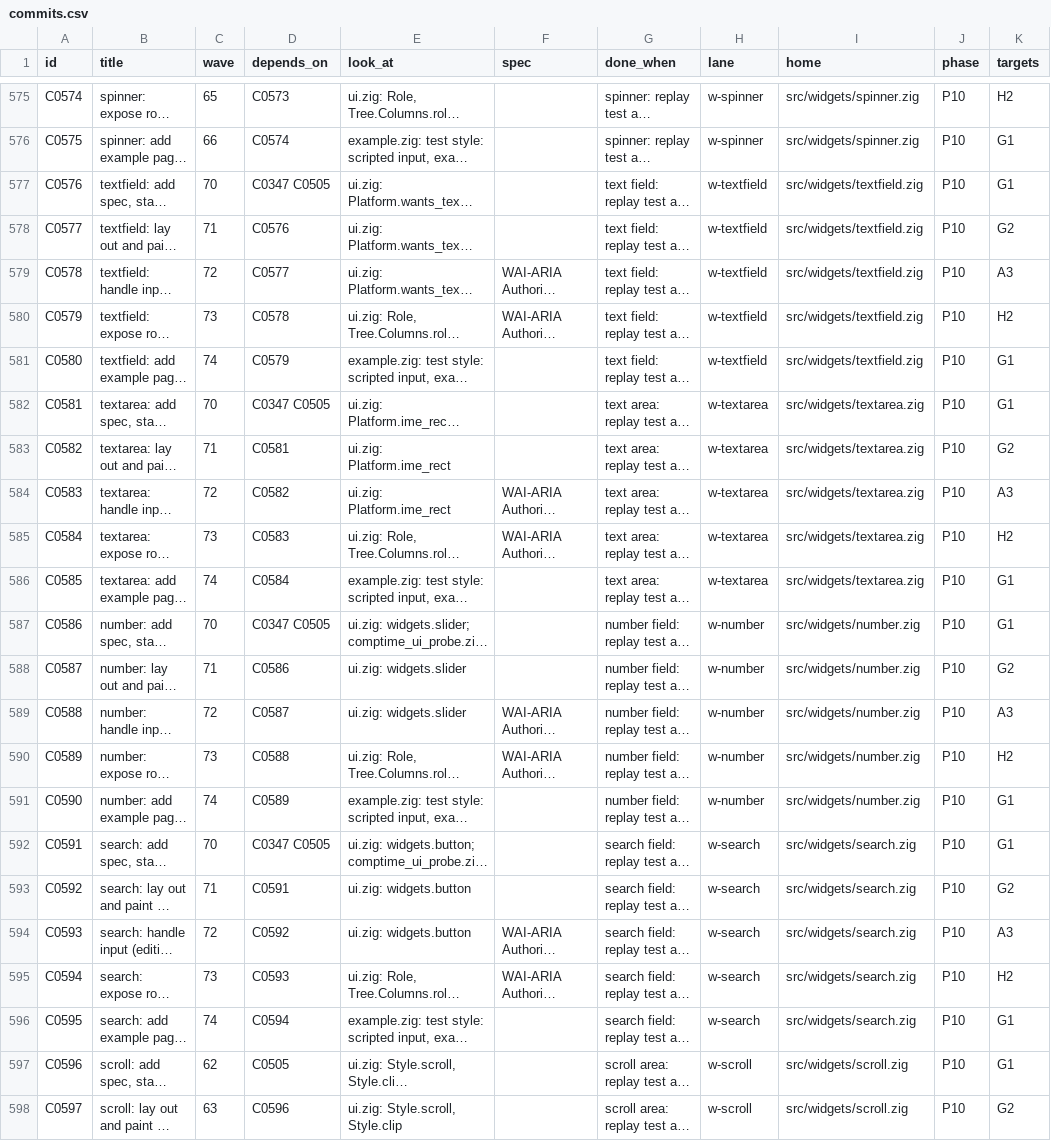
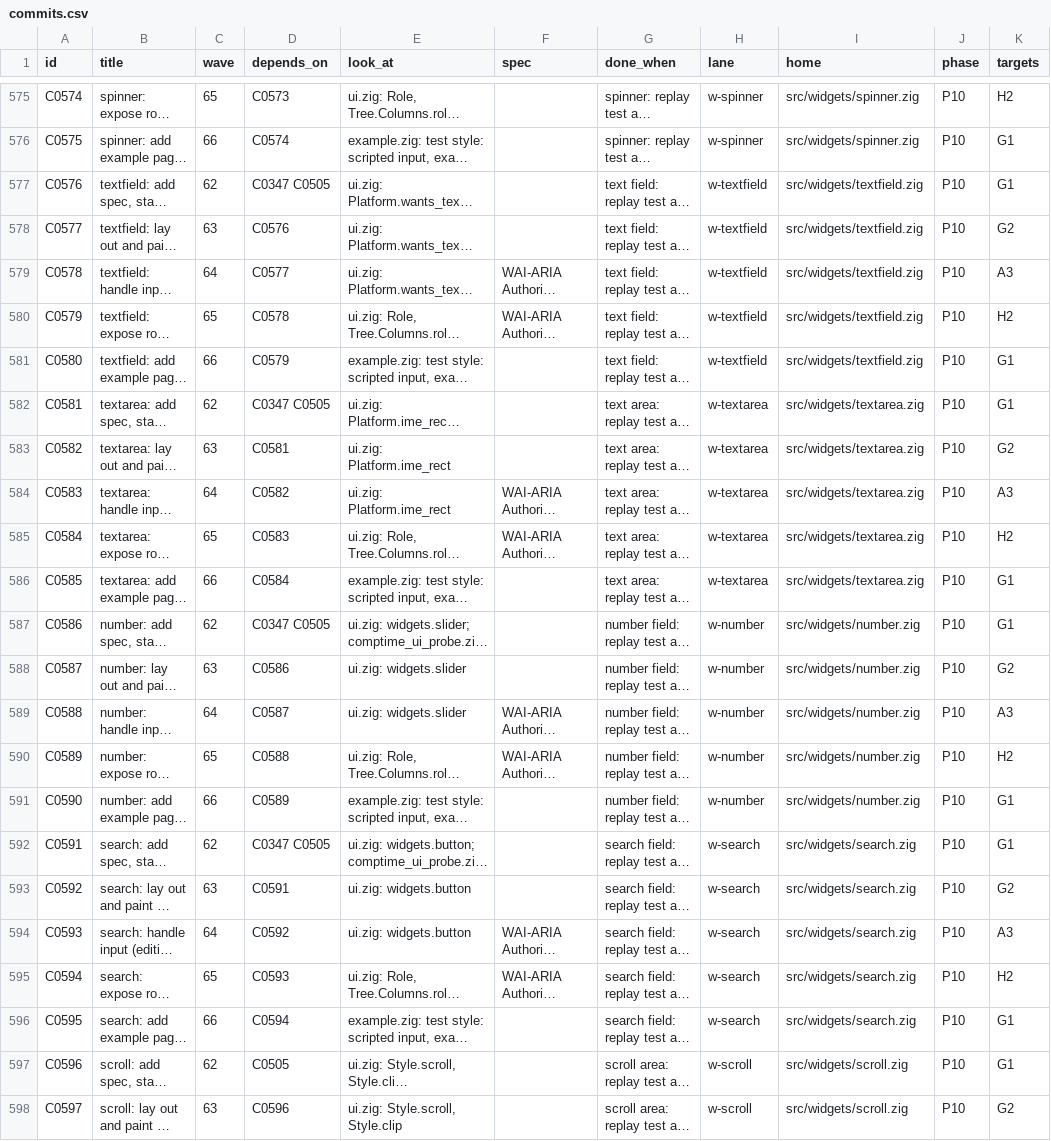
Before and after one commit to OmarSiwy/LCGF, a CSV file: plan/commits.csv, drawn as a sheet; only a part is shown, gaps mark what is left out; long unchanged cells end in …; the diff covers the shown part only; the diff names each change by its address in the sheet, - before the commit and + after, or states it on an @@ line.

```diff
--- a/plan/commits.csv
+++ b/plan/commits.csv
-C577 (wave): 70
+C577 (wave): 62
-C578 (wave): 71
+C578 (wave): 63
-C579 (wave): 72
+C579 (wave): 64
-C580 (wave): 73
+C580 (wave): 65
-C581 (wave): 74
+C581 (wave): 66
-C582 (wave): 70
+C582 (wave): 62
-C583 (wave): 71
+C583 (wave): 63
-C584 (wave): 72
+C584 (wave): 64
-C585 (wave): 73
+C585 (wave): 65
-C586 (wave): 74
+C586 (wave): 66
-C587 (wave): 70
+C587 (wave): 62
-C588 (wave): 71
+C588 (wave): 63
-C589 (wave): 72
+C589 (wave): 64
-C590 (wave): 73
+C590 (wave): 65
-C591 (wave): 74
+C591 (wave): 66
-C592 (wave): 70
+C592 (wave): 62
-C593 (wave): 71
+C593 (wave): 63
-C594 (wave): 72
+C594 (wave): 64
-C595 (wave): 73
+C595 (wave): 65
-C596 (wave): 74
+C596 (wave): 66
```
Also changed, not shown: 102 edited cells elsewhere in this file, 2 other files.
